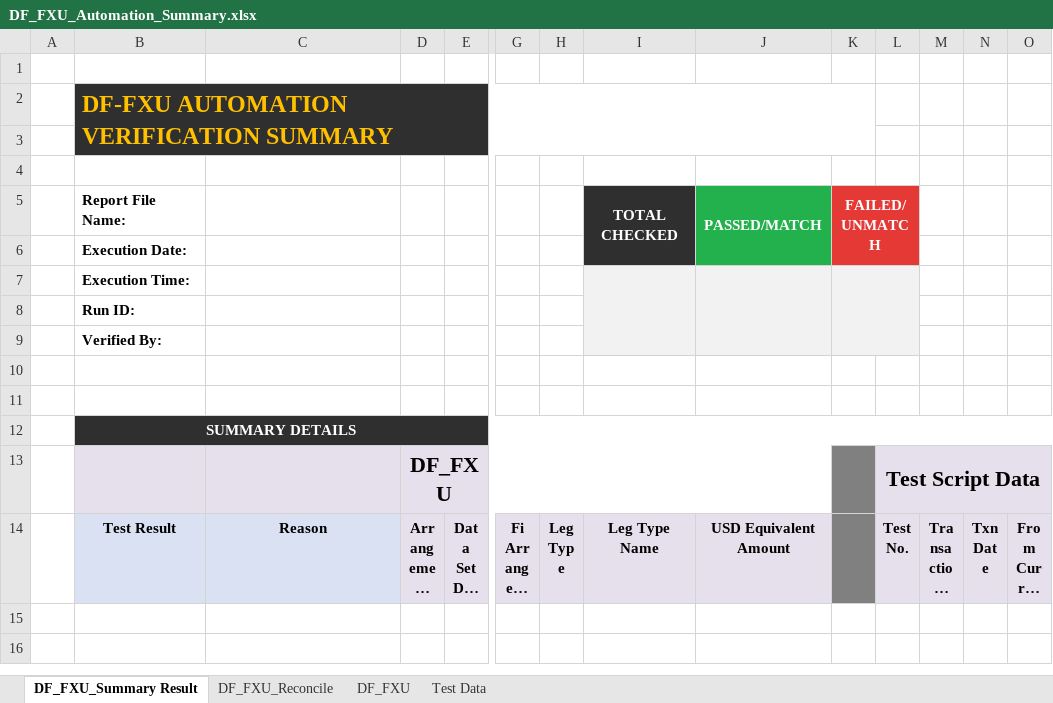
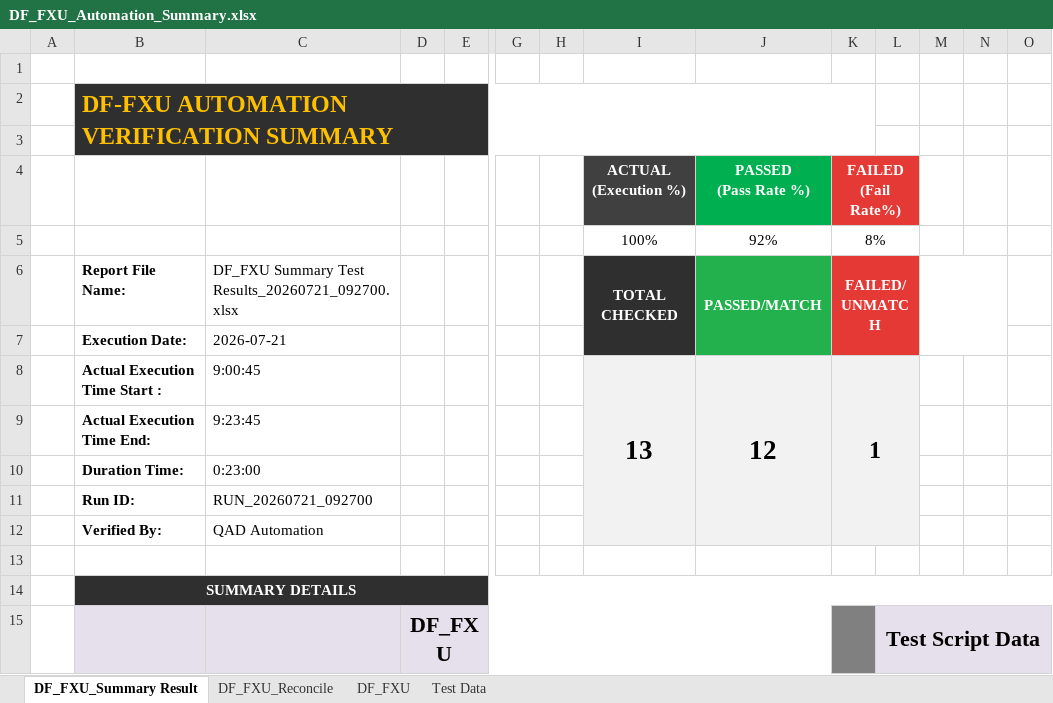
Before and after one commit to khamphanadam44-bot/AF1_BOT, an Excel workbook: template/DF_FXU_Automation_Summary.xlsx, sheet DF_FXU_Summary Result, drawn as a sheet; only a part is shown, gaps mark what is left out; the shorter side is filled out with more unchanged rows; long unchanged cells end in …; values as stored, in another font and other column widths than the file's, no borders; removed rows and columns are numbered as before the commit, all else as after; rows hold the shown columns only; ↵ is a line break in a cell; the diff names each change by its address in the sheet, - before the commit and + after, or states it on an @@ line.

```diff
--- a/template/DF_FXU_Automation_Summary.xlsx (sheet DF_FXU_Summary Result)
+++ b/template/DF_FXU_Automation_Summary.xlsx (sheet DF_FXU_Summary Result)
-row 4: (empty)
+row 4:  |  |  |  |  |  |  | ACTUAL ↵ (Execution %) | PASSED ↵ (Pass Rate %) | FAILED ↵ (Fail Rate%)
-I4 fill: none
+I4 fill: #404040
-J4 fill: none
+J4 fill: #00B050
-K4:L4 fill: none
+K4:L4 fill: #E53935
+K4:L4 merged
+row 5:  |  |  |  |  |  |  | 100% | 92% | 8%
-C6: (empty)
+C6: DF_FXU Summary Test Results_20260721_092700.xlsx
+M6:N7 merged
-C7: (empty)
+C7: 2026-07-21
-row 7:  | Execution Time:
-row 8:  | Run ID:
-row 9:  | Verified By:
-row 8: (empty)
+row 8:  | Actual Execution Time Start : | 9:00:45 |  |  |  |  | 13 | 12 | 1
-I8:L8 fill: none
+I8:L8 fill: #F2F2F2
+I8:I12 merged
+J8:J12 merged
+K8:L12 merged
+row 9:  | Actual Execution Time End: | 9:23:45
+row 10:  | Duration Time: | 0:23:00
+row 11:  | Run ID: | RUN_20260721_092700
+row 12:  | Verified By: | QAD Automation
```
Also changed, not shown: template/DF_FXM_Automation_Summary.xlsx, template/DF_OLB_Automation_Summary.xlsx, 4 other files.
